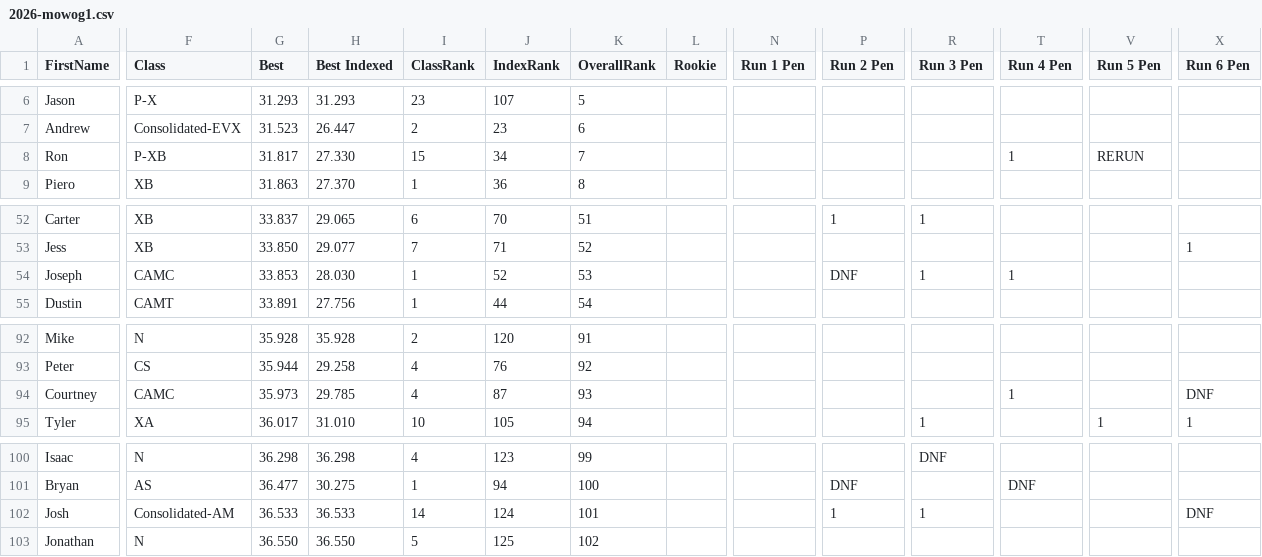
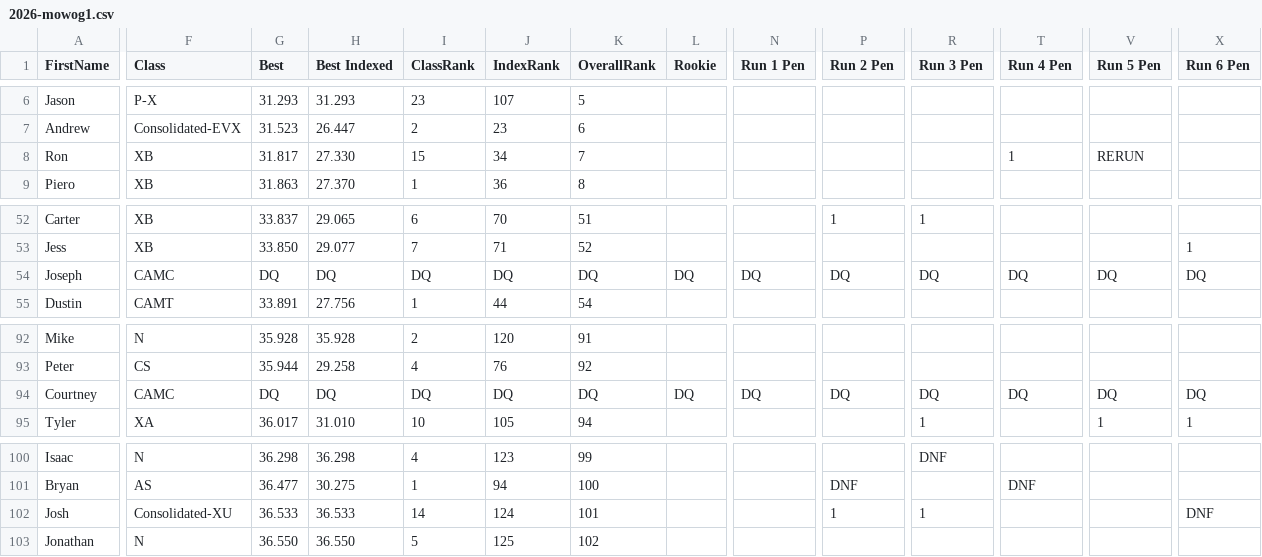
Before and after one commit to TempusShift/macresults, a CSV file: 2026/2026-mowog1.csv, drawn as a sheet; only a part is shown, gaps mark what is left out; the diff names each change by its address in the sheet, - before the commit and + after, or states it on an @@ line.

```diff
--- a/2026/2026-mowog1.csv
+++ b/2026/2026-mowog1.csv
-F8 (Class): P-XB
+F8 (Class): XB
-G54 (Best): 33.853
+G54 (Best): DQ
-H54 (Best Indexed): 28.030
+H54 (Best Indexed): DQ
-I54 (ClassRank): 1
+I54 (ClassRank): DQ
-J54 (IndexRank): 52
+J54 (IndexRank): DQ
-K54 (OverallRank): 53
+K54 (OverallRank): DQ
-L54 (Rookie): (empty)
+L54 (Rookie): DQ
-N54 (Run 1 Pen): (empty)
+N54 (Run 1 Pen): DQ
-P54 (Run 2 Pen): DNF
+P54 (Run 2 Pen): DQ
-R54 (Run 3 Pen): 1
+R54 (Run 3 Pen): DQ
-T54 (Run 4 Pen): 1
+T54 (Run 4 Pen): DQ
-V54 (Run 5 Pen): (empty)
+V54 (Run 5 Pen): DQ
-X54 (Run 6 Pen): (empty)
+X54 (Run 6 Pen): DQ
-G94 (Best): 35.973
+G94 (Best): DQ
-H94 (Best Indexed): 29.785
+H94 (Best Indexed): DQ
-I94 (ClassRank): 4
+I94 (ClassRank): DQ
-J94 (IndexRank): 87
+J94 (IndexRank): DQ
-K94 (OverallRank): 93
+K94 (OverallRank): DQ
-L94 (Rookie): (empty)
+L94 (Rookie): DQ
-N94 (Run 1 Pen): (empty)
+N94 (Run 1 Pen): DQ
-P94 (Run 2 Pen): (empty)
+P94 (Run 2 Pen): DQ
-R94 (Run 3 Pen): (empty)
+R94 (Run 3 Pen): DQ
-T94 (Run 4 Pen): 1
+T94 (Run 4 Pen): DQ
-V94 (Run 5 Pen): (empty)
+V94 (Run 5 Pen): DQ
-X94 (Run 6 Pen): DNF
+X94 (Run 6 Pen): DQ
-F102 (Class): Consolidated-AM
+F102 (Class): Consolidated-XU
```
Also changed, not shown: 13 other files.
